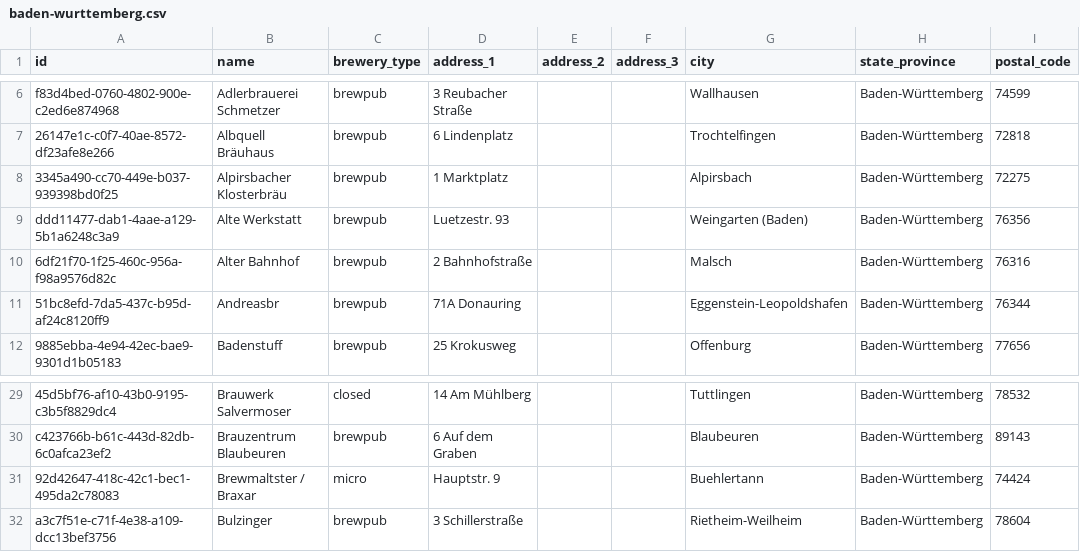
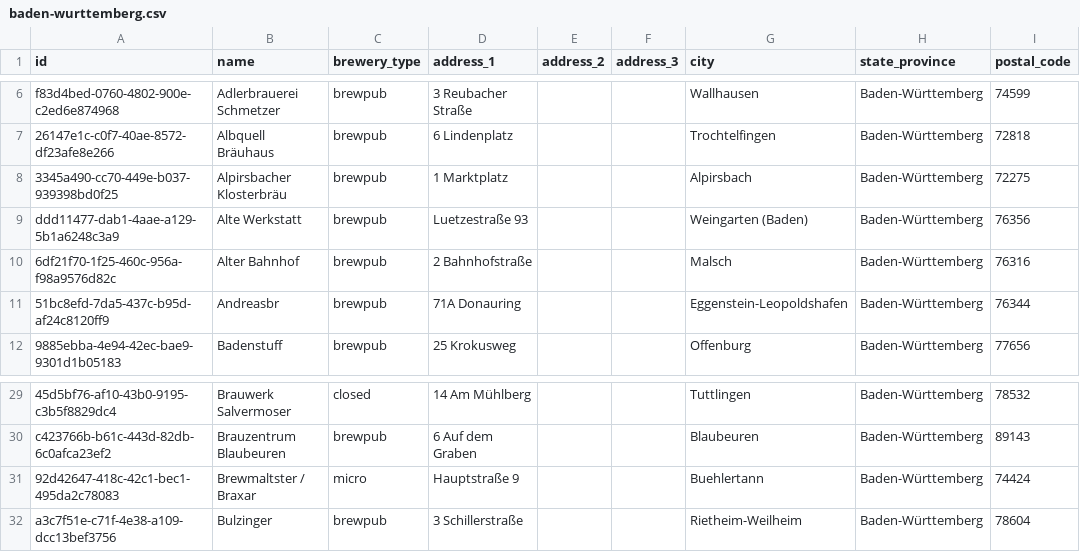
Before and after one commit to openbrewerydb/openbrewerydb, a CSV file: data/germany/baden-wurttemberg.csv, drawn as a sheet; only a part is shown, gaps mark what is left out; the diff names each change by its address in the sheet, - before the commit and + after, or states it on an @@ line.

Commit message:
use correct spelling 'Straße' in address data

```diff
--- a/data/germany/baden-wurttemberg.csv
+++ b/data/germany/baden-wurttemberg.csv
-D9 (address_1): Luetzestr. 93
+D9 (address_1): Luetzestraße 93
-D31 (address_1): Hauptstr. 9
+D31 (address_1): Hauptstraße 9
```
Also changed, not shown: data/germany/bayern.csv, data/germany/berlin.csv, 6 other files.
